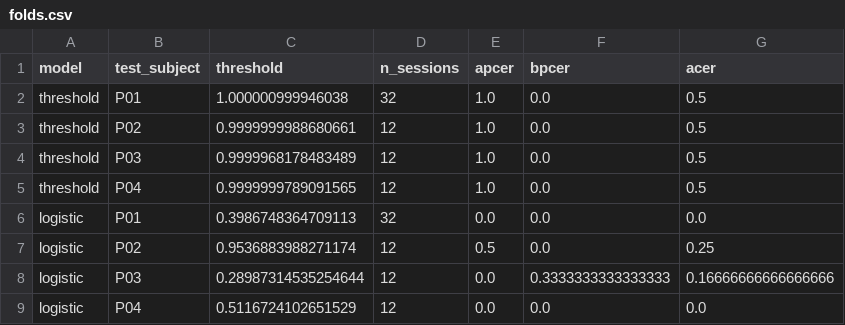
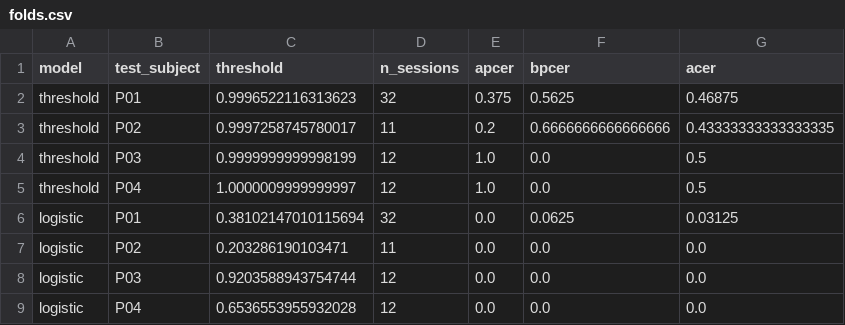
Before and after one commit to llllenah/frs-pad, a CSV file: runs/pilot_all/folds.csv, drawn as a sheet.

```diff
--- a/runs/pilot_all/folds.csv
+++ b/runs/pilot_all/folds.csv
@@ -1,9 +1,9 @@
 model,test_subject,threshold,n_sessions,apcer,bpcer,acer
-threshold,P01,1.000000999946038,32,1.0,0.0,0.5
-threshold,P02,0.9999999988680661,12,1.0,0.0,0.5
-threshold,P03,0.9999968178483489,12,1.0,0.0,0.5
-threshold,P04,0.9999999789091565,12,1.0,0.0,0.5
-logistic,P01,0.3986748364709113,32,0.0,0.0,0.0
-logistic,P02,0.9536883988271174,12,0.5,0.0,0.25
-logistic,P03,0.28987314535254644,12,0.0,0.3333333333333333,0.16666666666666666
-logistic,P04,0.5116724102651529,12,0.0,0.0,0.0
+threshold,P01,0.9996522116313623,32,0.375,0.5625,0.46875
+threshold,P02,0.9997258745780017,11,0.2,0.6666666666666666,0.43333333333333335
+threshold,P03,0.9999999999998199,12,1.0,0.0,0.5
+threshold,P04,1.0000009999999997,12,1.0,0.0,0.5
+logistic,P01,0.38102147010115694,32,0.0,0.0625,0.03125
+logistic,P02,0.203286190103471,11,0.0,0.0,0.0
+logistic,P03,0.9203588943754744,12,0.0,0.0,0.0
+logistic,P04,0.6536553955932028,12,0.0,0.0,0.0
```
Also changed, not shown: runs/pilot_all_mean/folds.csv, runs/pilot_sref/folds.csv, 12 other files.
